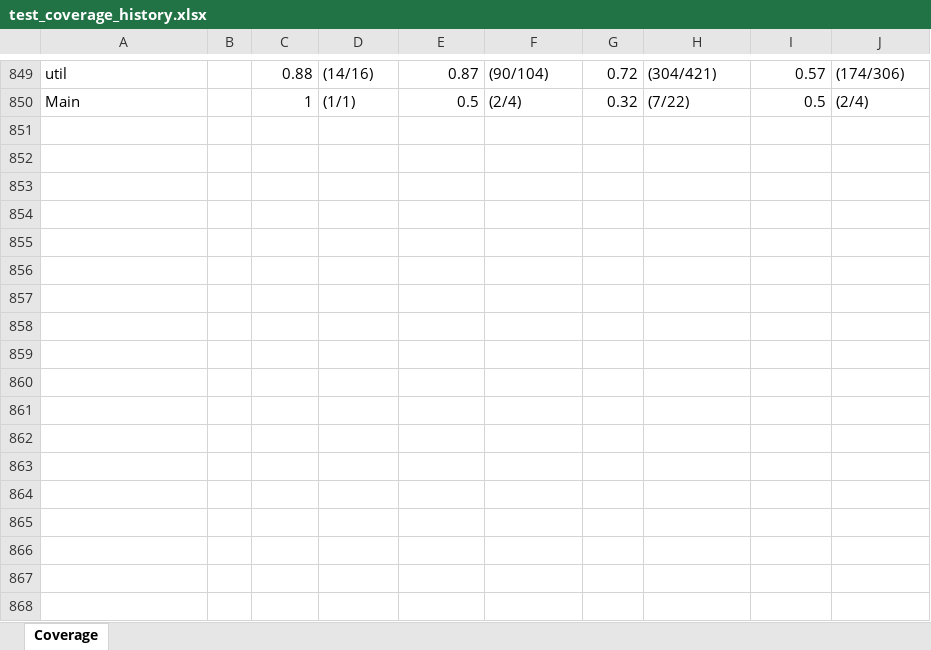
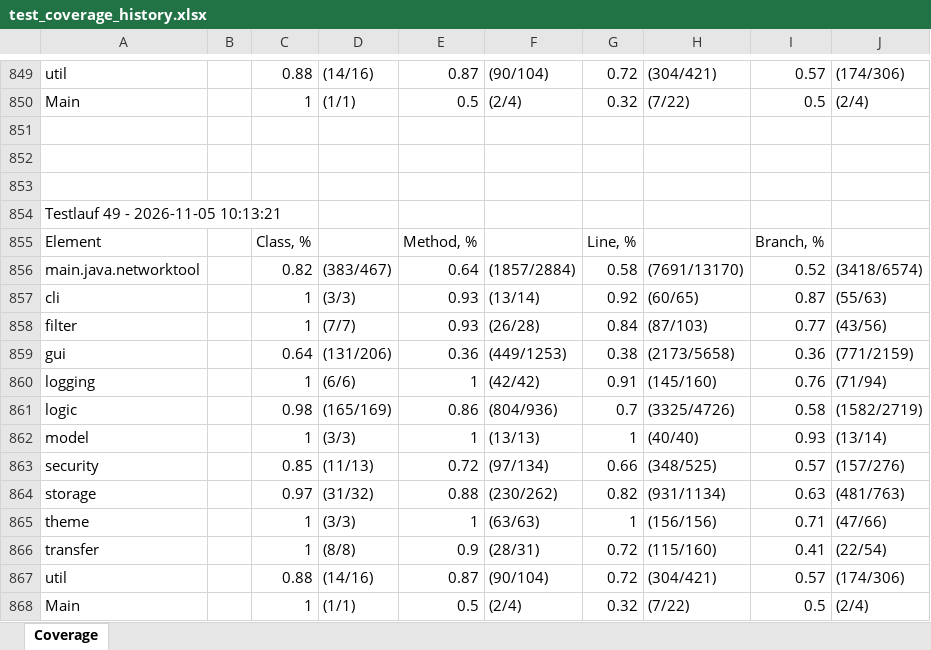
Before and after one commit to MisterBlack33/nettool, an Excel workbook: tools/output/test_coverage_history.xlsx, sheet Coverage, drawn as a sheet; only a part is shown, gaps mark what is left out; values as stored, in another font and other column widths than the file's, no borders; the diff names each change by its address in the sheet, - before the commit and + after, or states it on an @@ line.

```diff
--- a/tools/output/test_coverage_history.xlsx (sheet Coverage)
+++ b/tools/output/test_coverage_history.xlsx (sheet Coverage)
+row 851: (empty)
+row 852: (empty)
+row 853: (empty)
+row 854: Testlauf 49 - 2026-11-05 10:13:21
+row 855: Element |  | Class, % |  | Method, % |  | Line, % |  | Branch, %
+row 856: main.java.networktool |  | 0.82 | (383/467) | 0.64 | (1857/2884) | 0.58 | (7691/13170) | 0.52 | (3418/6574)
+row 857: cli |  | 1 | (3/3) | 0.93 | (13/14) | 0.92 | (60/65) | 0.87 | (55/63)
+row 858: filter |  | 1 | (7/7) | 0.93 | (26/28) | 0.84 | (87/103) | 0.77 | (43/56)
+row 859: gui |  | 0.64 | (131/206) | 0.36 | (449/1253) | 0.38 | (2173/5658) | 0.36 | (771/2159)
+row 860: logging |  | 1 | (6/6) | 1 | (42/42) | 0.91 | (145/160) | 0.76 | (71/94)
+row 861: logic |  | 0.98 | (165/169) | 0.86 | (804/936) | 0.7 | (3325/4726) | 0.58 | (1582/2719)
+row 862: model |  | 1 | (3/3) | 1 | (13/13) | 1 | (40/40) | 0.93 | (13/14)
+row 863: security |  | 0.85 | (11/13) | 0.72 | (97/134) | 0.66 | (348/525) | 0.57 | (157/276)
+row 864: storage |  | 0.97 | (31/32) | 0.88 | (230/262) | 0.82 | (931/1134) | 0.63 | (481/763)
+row 865: theme |  | 1 | (3/3) | 1 | (63/63) | 1 | (156/156) | 0.71 | (47/66)
+row 866: transfer |  | 1 | (8/8) | 0.9 | (28/31) | 0.72 | (115/160) | 0.41 | (22/54)
+row 867: util |  | 0.88 | (14/16) | 0.87 | (90/104) | 0.72 | (304/421) | 0.57 | (174/306)
+row 868: Main |  | 1 | (1/1) | 0.5 | (2/4) | 0.32 | (7/22) | 0.5 | (2/4)
```
Also changed, not shown: 6 other files.
